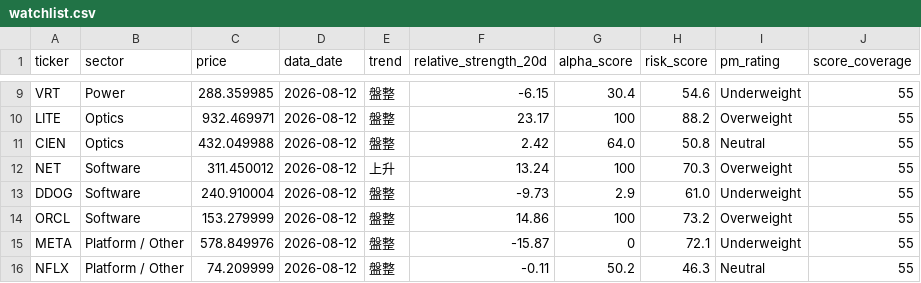
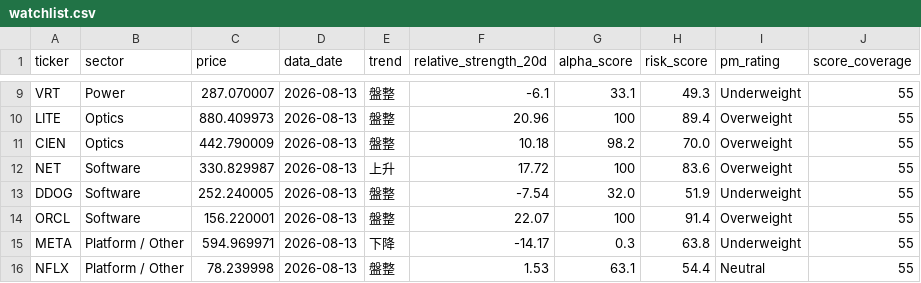
Before and after one commit to CharlesSunDATA/data_analyst_financial-report, a CSV file: data/watchlist.csv, drawn as a sheet; only a part is shown, gaps mark what is left out; the diff covers the shown part only; the diff names each change by its address in the sheet, - before the commit and + after, or states it on an @@ line.

```diff
--- a/data/watchlist.csv
+++ b/data/watchlist.csv
-C9 (price): 288.359985
+C9 (price): 287.070007
-D9:D16 (data_date): 2026-08-12
+D9:D16 (data_date): 2026-08-13
-F9 (relative_strength_20d): -6.15
+F9 (relative_strength_20d): -6.1
-G9 (alpha_score): 30.4
+G9 (alpha_score): 33.1
-H9 (risk_score): 54.6
+H9 (risk_score): 49.3
-C10 (price): 932.469971
+C10 (price): 880.409973
-F10 (relative_strength_20d): 23.17
+F10 (relative_strength_20d): 20.96
-H10 (risk_score): 88.2
+H10 (risk_score): 89.4
-C11 (price): 432.049988
+C11 (price): 442.790009
-F11 (relative_strength_20d): 2.42
+F11 (relative_strength_20d): 10.18
-G11 (alpha_score): 64.0
+G11 (alpha_score): 98.2
-H11 (risk_score): 50.8
+H11 (risk_score): 70.0
-I11 (pm_rating): Neutral
+I11 (pm_rating): Overweight
-C12 (price): 311.450012
+C12 (price): 330.829987
-F12 (relative_strength_20d): 13.24
+F12 (relative_strength_20d): 17.72
-H12 (risk_score): 70.3
+H12 (risk_score): 83.6
-C13 (price): 240.910004
+C13 (price): 252.240005
-F13 (relative_strength_20d): -9.73
+F13 (relative_strength_20d): -7.54
-G13 (alpha_score): 2.9
+G13 (alpha_score): 32.0
-H13 (risk_score): 61.0
+H13 (risk_score): 51.9
-C14 (price): 153.279999
+C14 (price): 156.220001
-F14 (relative_strength_20d): 14.86
+F14 (relative_strength_20d): 22.07
-H14 (risk_score): 73.2
+H14 (risk_score): 91.4
-C15 (price): 578.849976
+C15 (price): 594.969971
-E15 (trend): 盤整
+E15 (trend): 下降
-F15 (relative_strength_20d): -15.87
+F15 (relative_strength_20d): -14.17
-G15 (alpha_score): 0
+G15 (alpha_score): 0.3
-H15 (risk_score): 72.1
+H15 (risk_score): 63.8
-C16 (price): 74.209999
+C16 (price): 78.239998
-F16 (relative_strength_20d): -0.11
+F16 (relative_strength_20d): 1.53
-G16 (alpha_score): 50.2
+G16 (alpha_score): 63.1
-H16 (risk_score): 46.3
+H16 (risk_score): 54.4
```
Also changed, not shown: 42 edited cells elsewhere in this file, data/price_history.csv, data/sector_rotation.csv, 3 other files.
